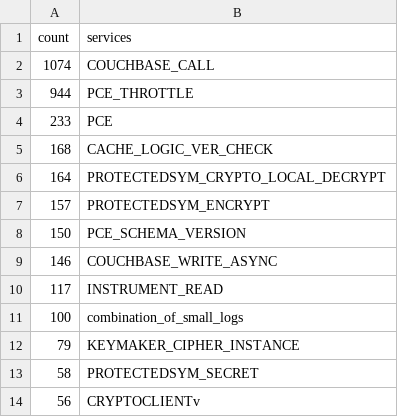
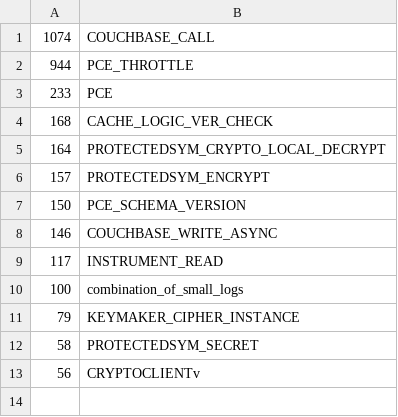
Before and after one commit to ashwini012/Data, a CSV file: pietest.csv, drawn as a sheet; the diff names each change by its address in the sheet, - before the commit and + after, or states it on an @@ line.

Commit message:
Add files via upload

```diff
--- a/pietest.csv
+++ b/pietest.csv
-row 1: count | services
```
